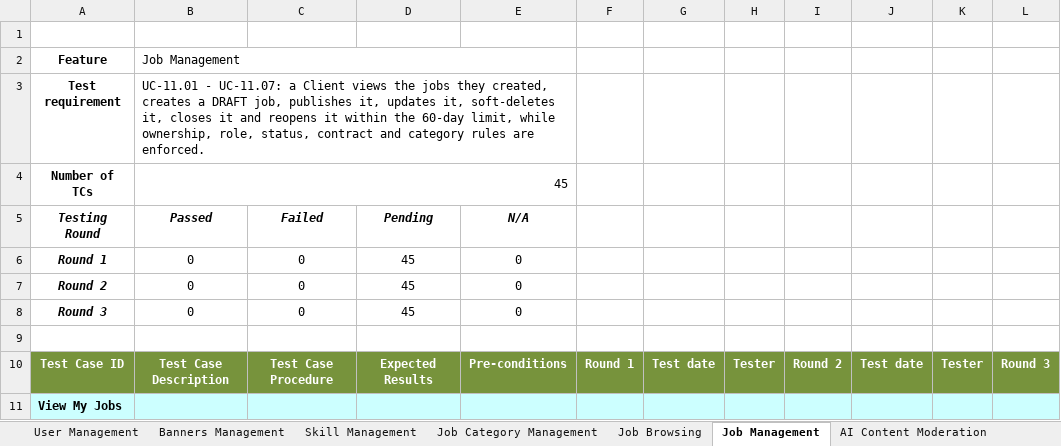
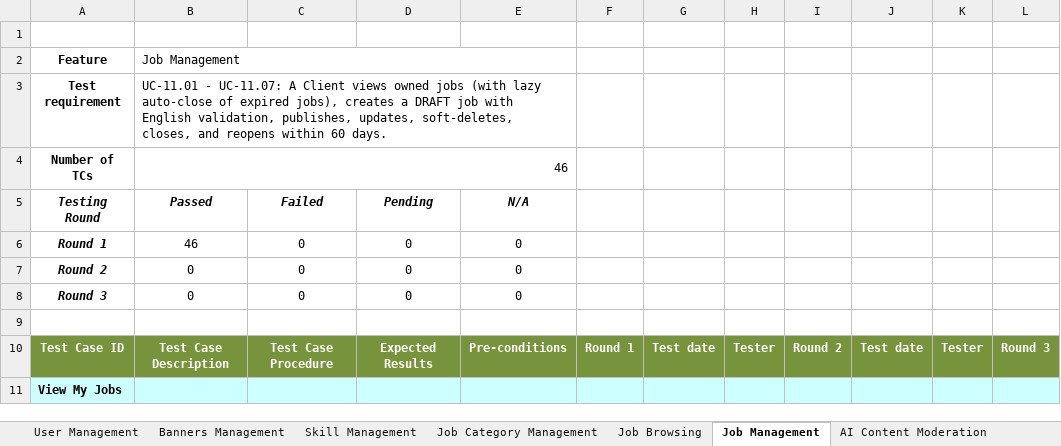
Before and after one commit to Thunggg/Frevia, an Excel workbook: docs/Report 5/Report5_Test Report.xlsx, sheet Job Management, drawn as a sheet; only a part is shown; values as stored, in another font and other column widths than the file's, no borders; the diff covers the shown part only; the diff names each change by its address in the sheet, - before the commit and + after, or states it on an @@ line.

```diff
--- a/docs/Report 5/Report5_Test Report.xlsx (sheet Job Management)
+++ b/docs/Report 5/Report5_Test Report.xlsx (sheet Job Management)
-B3 (Passed): …- UC-11.07: a Client views the jobs they created, creates a DRAFT job, publishes it, updates it, soft-deletes it, closes it and reopens it within the 60-day limit, while ownership, role, status, contract and category rules are enforced.
+B3 (Passed): …- UC-11.07: A Client views owned jobs (with lazy auto-close of expired jobs), creates a DRAFT job with English validation, publishes, updates, soft-deletes, closes, and reopens within 60 days.
-B4 (Passed): 45
+B4 (Passed): 46
-B6 (Passed): 0
+B6 (Passed): 46
-D6:D8 (Pending): 45
+D6:D8 (Pending): 0
```
Also changed, not shown: 1 added row and 350 edited cells elsewhere in this sheet, sheet Test Cases, sheet Proposal Management, sheet Job Alert, sheet Saved Search, sheet Bookmarked Jobs, sheet CV Management, 19 more sheets, other sheet tabs, formulas that keep their value.
